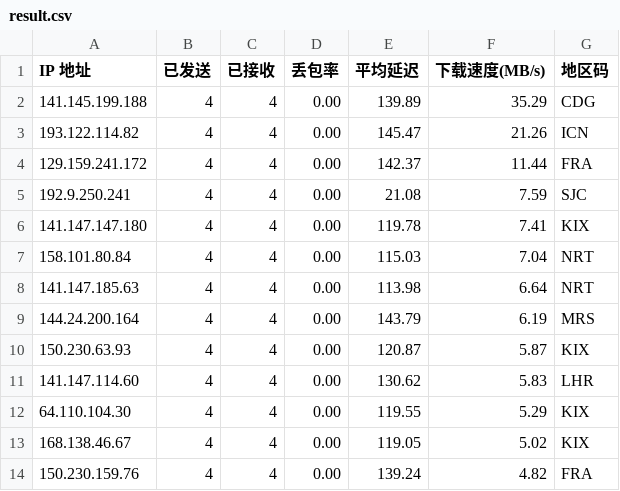
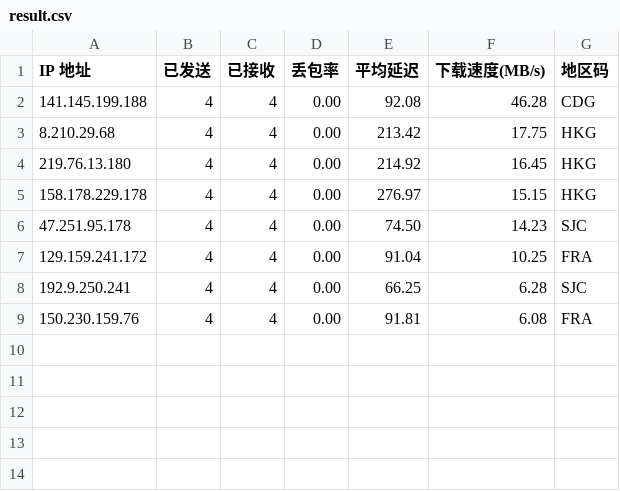
Before and after one commit to kexoub/CloudflareSpeedTest_txt, a CSV file: result.csv, drawn as a sheet.

```diff
--- a/result.csv
+++ b/result.csv
@@ -1,14 +1,9 @@
 IP 地址,已发送,已接收,丢包率,平均延迟,下载速度(MB/s),地区码
-141.145.199.188,4,4,0.00,139.89,35.29,CDG
-193.122.114.82,4,4,0.00,145.47,21.26,ICN
-129.159.241.172,4,4,0.00,142.37,11.44,FRA
-192.9.250.241,4,4,0.00,21.08,7.59,SJC
-141.147.147.180,4,4,0.00,119.78,7.41,KIX
-158.101.80.84,4,4,0.00,115.03,7.04,NRT
-141.147.185.63,4,4,0.00,113.98,6.64,NRT
-144.24.200.164,4,4,0.00,143.79,6.19,MRS
-150.230.63.93,4,4,0.00,120.87,5.87,KIX
-141.147.114.60,4,4,0.00,130.62,5.83,LHR
-64.110.104.30,4,4,0.00,119.55,5.29,KIX
-168.138.46.67,4,4,0.00,119.05,5.02,KIX
-150.230.159.76,4,4,0.00,139.24,4.82,FRA
+141.145.199.188,4,4,0.00,92.08,46.28,CDG
+8.210.29.68,4,4,0.00,213.42,17.75,HKG
+219.76.13.180,4,4,0.00,214.92,16.45,HKG
+158.178.229.178,4,4,0.00,276.97,15.15,HKG
+47.251.95.178,4,4,0.00,74.50,14.23,SJC
+129.159.241.172,4,4,0.00,91.04,10.25,FRA
+192.9.250.241,4,4,0.00,66.25,6.28,SJC
+150.230.159.76,4,4,0.00,91.81,6.08,FRA
```
Also changed, not shown: ip-ua.csv, 3 other files.
